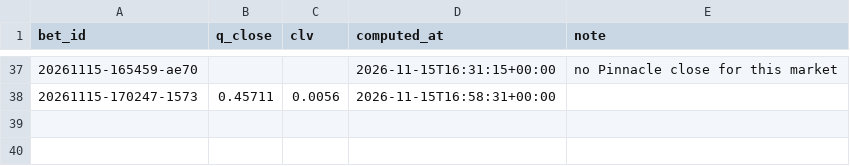
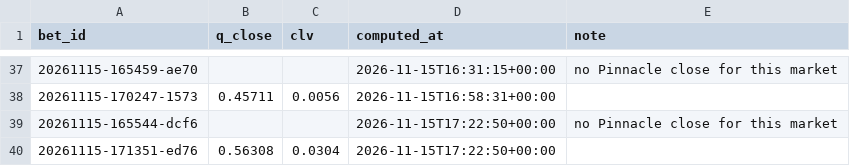
Before and after one commit to lukkeodds/livetest-log, a CSV file: data/closes.csv, drawn as a sheet; only a part is shown, gaps mark what is left out.

Commit message:
snapshot 20261115T172755Z: closes.csv

```diff
--- a/data/closes.csv
+++ b/data/closes.csv
@@ -38 +38,3 @@ bet_id,q_close,clv,computed_at,note
 20261115-170247-1573,0.45711,0.0056,2026-11-15T16:58:31+00:00,
+20261115-165544-dcf6,,,2026-11-15T17:22:50+00:00,no Pinnacle close for this market
+20261115-171351-ed76,0.56308,0.0304,2026-11-15T17:22:50+00:00,
```
Also changed, not shown: 2 other files.
